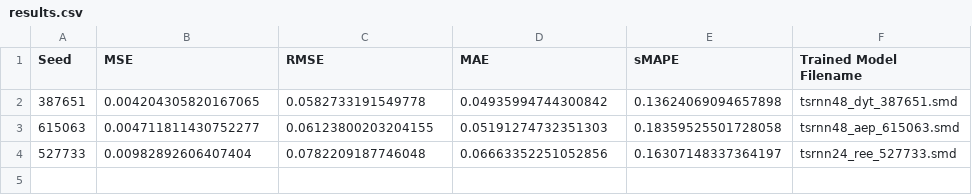
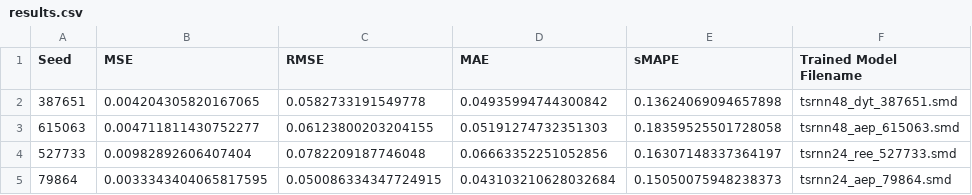
Before and after one commit to AndrewNYK/FYP_SWT, a CSV file: experiments/Output/results.csv, drawn as a sheet.

```diff
--- a/experiments/Output/results.csv
+++ b/experiments/Output/results.csv
@@ -4 +4,2 @@ Seed, MSE, RMSE, MAE, sMAPE, Trained Model Filename
 527733,0.00982892606407404,0.0782209187746048,0.06663352251052856,0.16307148337364197,tsrnn24_ree_527733.smd
+79864,0.0033343404065817595,0.050086334347724915,0.043103210628032684,0.15050075948238373,tsrnn24_aep_79864.smd
```
Also changed, not shown: 4 other files.
